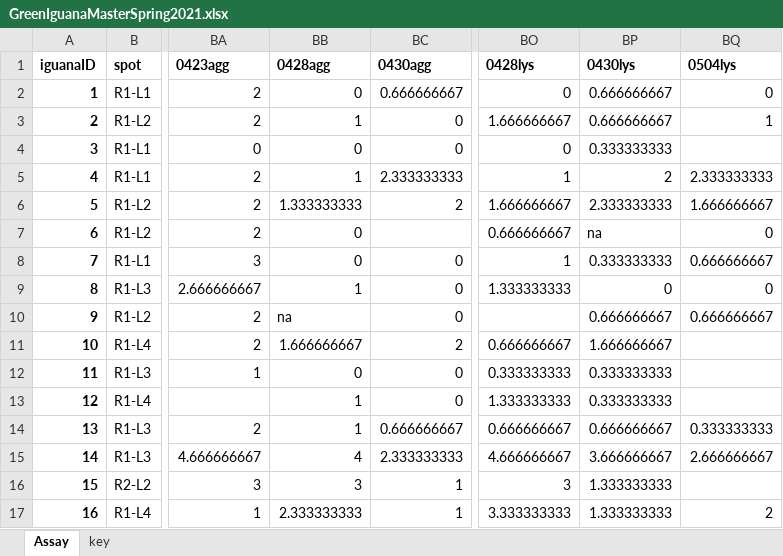
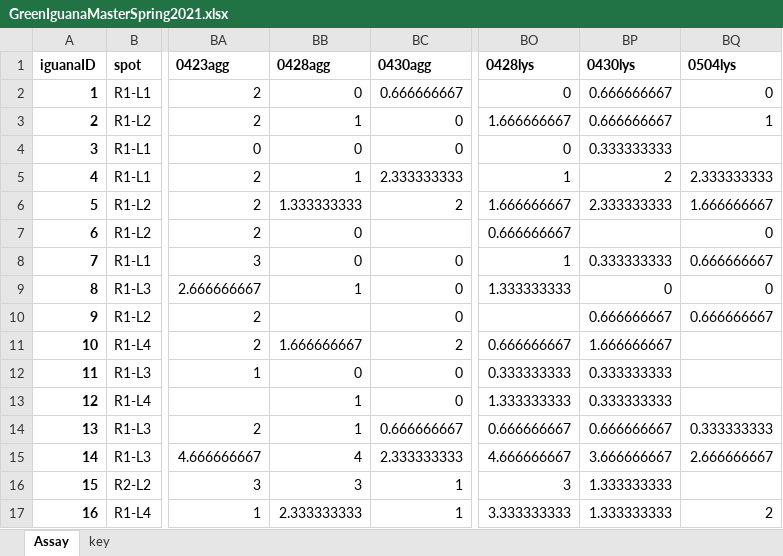
Before and after one commit to KiClaudia/greeniguana, an Excel workbook: GreenIguanaMasterSpring2021.xlsx, sheet Assay, drawn as a sheet; only a part is shown, gaps mark what is left out; values as stored, in another font and other column widths than the file's, no borders; the diff names each change by its address in the sheet, - before the commit and + after, or states it on an @@ line.

```diff
--- a/GreenIguanaMasterSpring2021.xlsx (sheet Assay)
+++ b/GreenIguanaMasterSpring2021.xlsx (sheet Assay)
-BP7 (0430lys): na
+BP7 (0430lys): (empty)
-BB10 (0428agg): na
+BB10 (0428agg): (empty)
```
Also changed, not shown: 7 other files.
